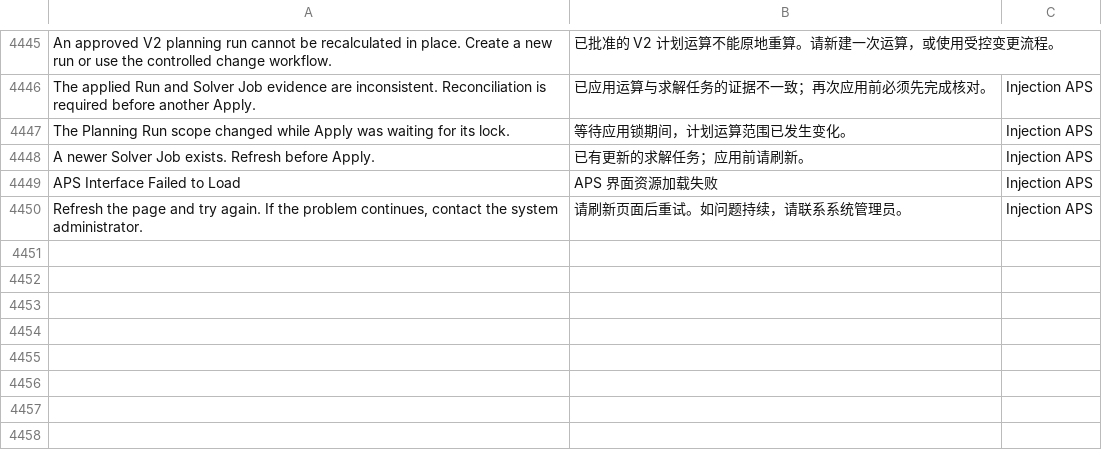
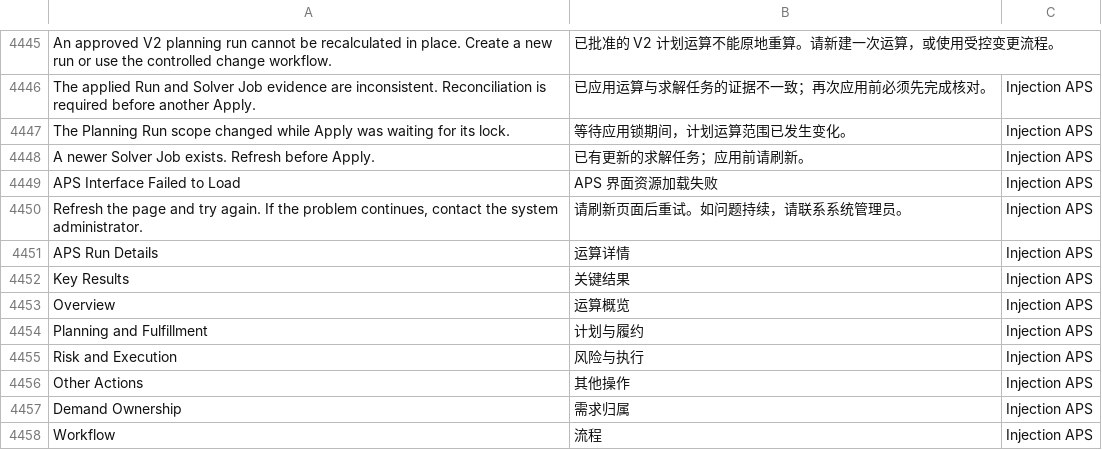
Before and after one commit to kaibowang-hash/injection_aps, a CSV file: injection_aps/translations/zh.csv, drawn as a sheet; only a part is shown, gaps mark what is left out; the diff names each change by its address in the sheet, - before the commit and + after, or states it on an @@ line.

```diff
--- a/injection_aps/translations/zh.csv
+++ b/injection_aps/translations/zh.csv
+row 4451: APS Run Details | 运算详情 | Injection APS
+row 4452: Key Results | 关键结果 | Injection APS
+row 4453: Overview | 运算概览 | Injection APS
+row 4454: Planning and Fulfillment | 计划与履约 | Injection APS
+row 4455: Risk and Execution | 风险与执行 | Injection APS
+row 4456: Other Actions | 其他操作 | Injection APS
+row 4457: Demand Ownership | 需求归属 | Injection APS
+row 4458: Workflow | 流程 | Injection APS
```
Also changed, not shown: 4 other files.
